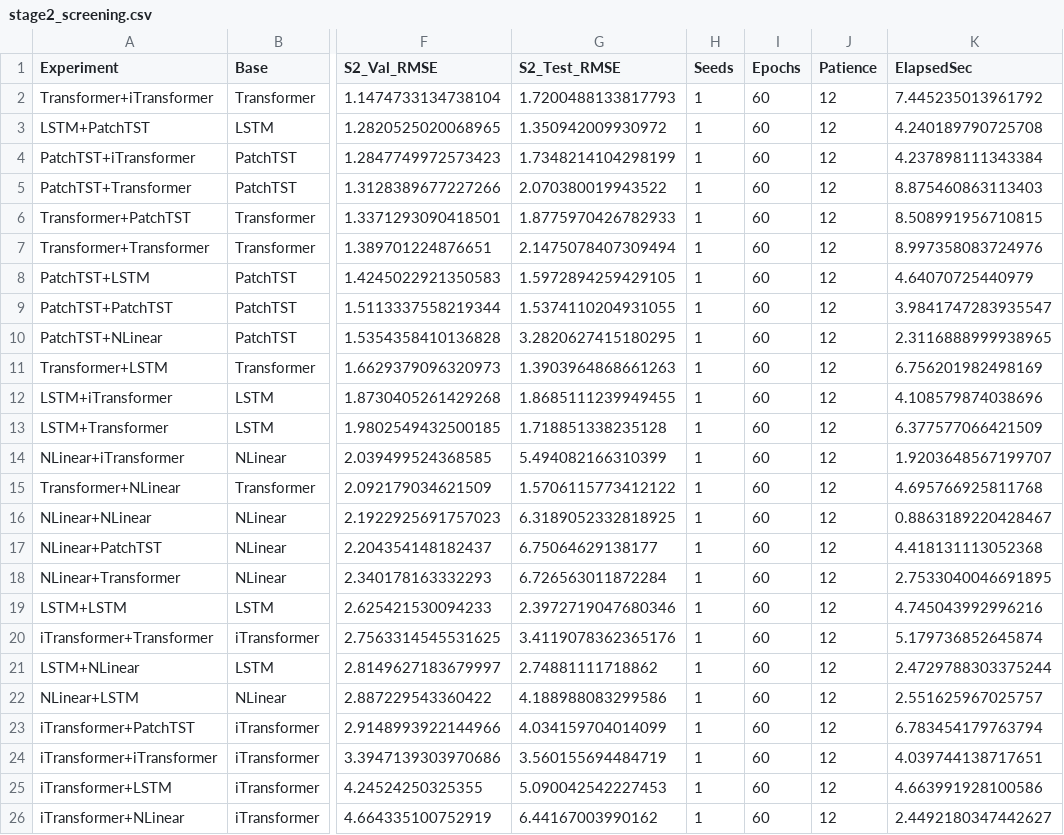
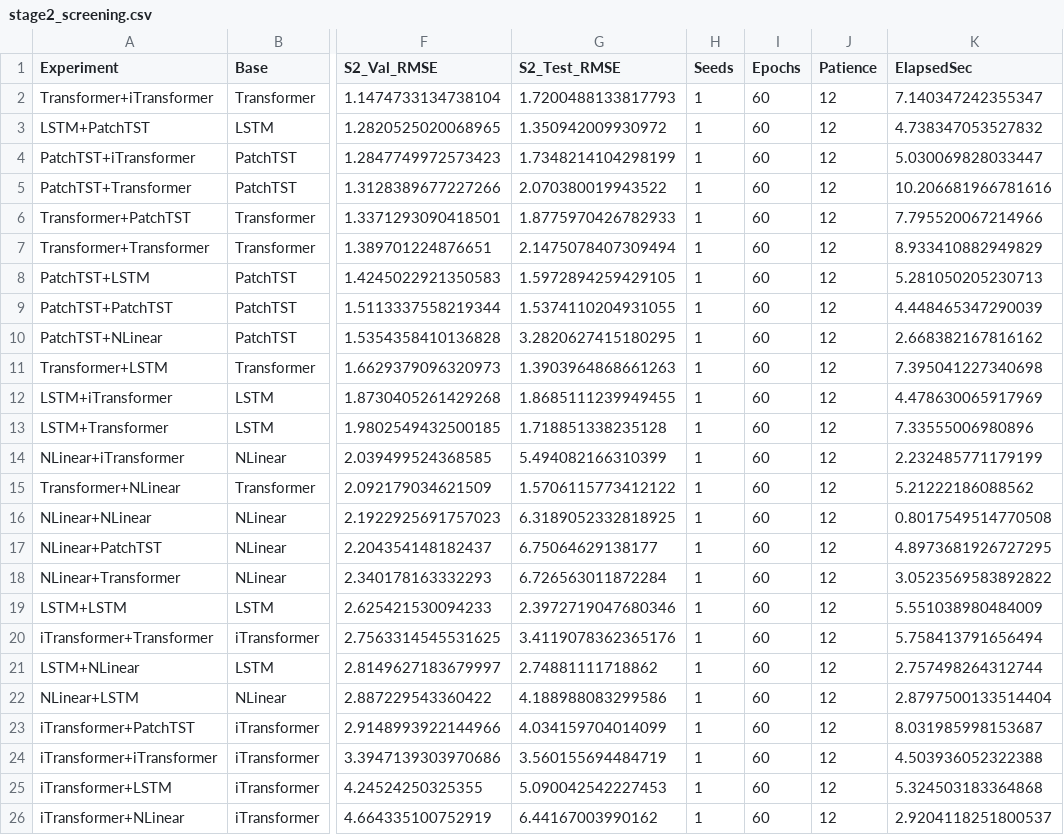
Before and after one commit to Jaeho777/sparta2, a CSV file: output_oil_transformer_clean/stage2_screening.csv, drawn as a sheet; only a part is shown, gaps mark what is left out; the diff names each change by its address in the sheet, - before the commit and + after, or states it on an @@ line.

```diff
--- a/output_oil_transformer_clean/stage2_screening.csv
+++ b/output_oil_transformer_clean/stage2_screening.csv
-K2 (ElapsedSec): 7.445235013961792
+K2 (ElapsedSec): 7.140347242355347
-K3 (ElapsedSec): 4.240189790725708
+K3 (ElapsedSec): 4.738347053527832
-K4 (ElapsedSec): 4.237898111343384
+K4 (ElapsedSec): 5.030069828033447
-K5 (ElapsedSec): 8.875460863113403
+K5 (ElapsedSec): 10.206681966781616
-K6 (ElapsedSec): 8.508991956710815
+K6 (ElapsedSec): 7.795520067214966
-K7 (ElapsedSec): 8.997358083724976
+K7 (ElapsedSec): 8.933410882949829
-K8 (ElapsedSec): 4.64070725440979
+K8 (ElapsedSec): 5.281050205230713
-K9 (ElapsedSec): 3.9841747283935547
+K9 (ElapsedSec): 4.448465347290039
-K10 (ElapsedSec): 2.3116888999938965
+K10 (ElapsedSec): 2.668382167816162
-K11 (ElapsedSec): 6.756201982498169
+K11 (ElapsedSec): 7.395041227340698
-K12 (ElapsedSec): 4.108579874038696
+K12 (ElapsedSec): 4.478630065917969
-K13 (ElapsedSec): 6.377577066421509
+K13 (ElapsedSec): 7.33555006980896
-K14 (ElapsedSec): 1.9203648567199707
+K14 (ElapsedSec): 2.232485771179199
-K15 (ElapsedSec): 4.695766925811768
+K15 (ElapsedSec): 5.21222186088562
-K16 (ElapsedSec): 0.8863189220428467
+K16 (ElapsedSec): 0.8017549514770508
-K17 (ElapsedSec): 4.418131113052368
+K17 (ElapsedSec): 4.8973681926727295
-K18 (ElapsedSec): 2.7533040046691895
+K18 (ElapsedSec): 3.0523569583892822
-K19 (ElapsedSec): 4.745043992996216
+K19 (ElapsedSec): 5.551038980484009
-K20 (ElapsedSec): 5.179736852645874
+K20 (ElapsedSec): 5.758413791656494
-K21 (ElapsedSec): 2.4729788303375244
+K21 (ElapsedSec): 2.757498264312744
-K22 (ElapsedSec): 2.551625967025757
+K22 (ElapsedSec): 2.8797500133514404
-K23 (ElapsedSec): 6.783454179763794
+K23 (ElapsedSec): 8.031985998153687
-K24 (ElapsedSec): 4.039744138717651
+K24 (ElapsedSec): 4.503936052322388
-K25 (ElapsedSec): 4.663991928100586
+K25 (ElapsedSec): 5.324503183364868
-K26 (ElapsedSec): 2.4492180347442627
+K26 (ElapsedSec): 2.9204118251800537
```
Also changed, not shown: output_oil_transformer_clean/stage2_experiments.csv, output_oil_transformer_clean/top3_by_validation.csv, 39 other files.
